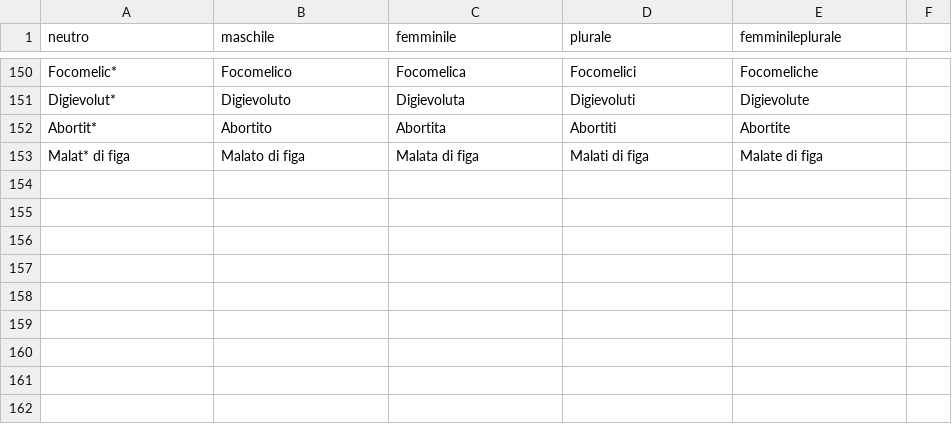
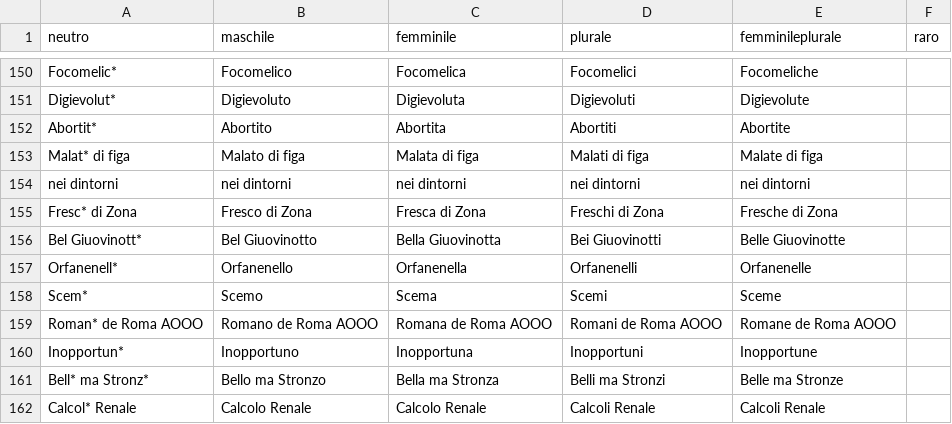
Before and after one commit to arco2121/CucuRidu, a CSV file: ignore/scratch/raw/names/aggettivi.csv, drawn as a sheet; only a part is shown, gaps mark what is left out; the diff names each change by its address in the sheet, - before the commit and + after, or states it on an @@ line.

Commit message:
Aggiorna nomi e aggettivi (da Google Sheets)

```diff
--- a/ignore/scratch/raw/names/aggettivi.csv
+++ b/ignore/scratch/raw/names/aggettivi.csv
-F1: (empty)
+F1: raro
+row 154: nei dintorni | nei dintorni | nei dintorni | nei dintorni | nei dintorni
+row 155: Fresc* di Zona | Fresco di Zona | Fresca di Zona | Freschi di Zona | Fresche di Zona
+row 156: Bel Giuovinott* | Bel Giuovinotto | Bella Giuovinotta | Bei Giuovinotti | Belle Giuovinotte
+row 157: Orfanenell* | Orfanenello | Orfanenella | Orfanenelli | Orfanenelle
+row 158: Scem* | Scemo | Scema | Scemi | Sceme
+row 159: Roman* de Roma AOOO | Romano de Roma AOOO | Romana de Roma AOOO | Romani de Roma AOOO | Romane de Roma AOOO
+row 160: Inopportun* | Inopportuno | Inopportuna | Inopportuni | Inopportune
+row 161: Bell* ma Stronz* | Bello ma Stronzo | Bella ma Stronza | Belli ma Stronzi | Belle ma Stronze
+row 162: Calcol* Renale | Calcolo Renale | Calcolo Renale | Calcoli Renale | Calcoli Renale
```
Also changed, not shown: ignore/scratch/raw/names/nomi.csv, 1 other file.
